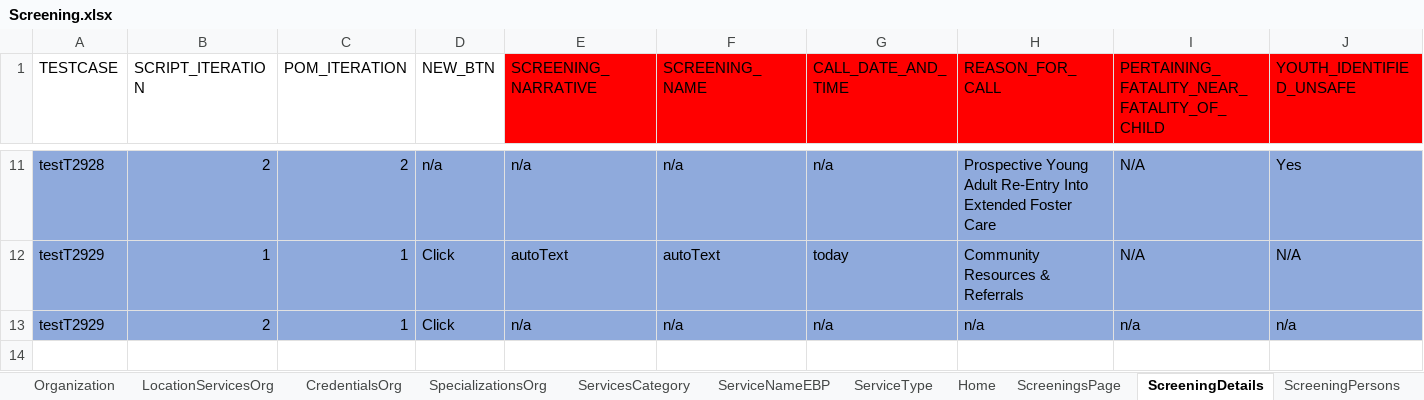
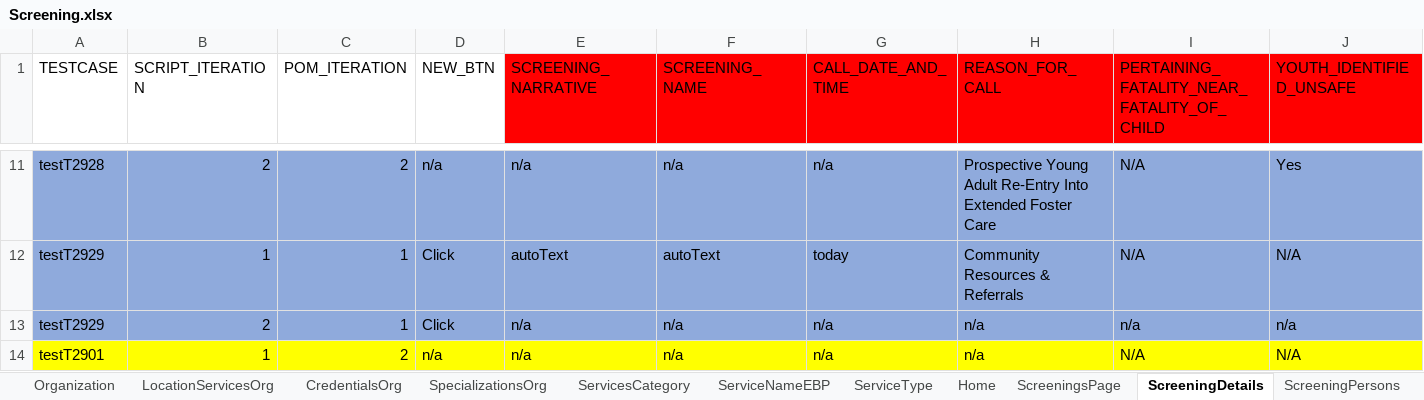
Before and after one commit to Yaswanthkumar-Naidu/TestDataExcel, an Excel workbook: Screening.xlsx, sheet ScreeningDetails, drawn as a sheet; only a part is shown, gaps mark what is left out; values as stored, in another font and other column widths than the file's, no borders; rows hold the shown columns only; the diff names each change by its address in the sheet, - before the commit and + after, or states it on an @@ line.

```diff
--- a/Screening.xlsx (sheet ScreeningDetails)
+++ b/Screening.xlsx (sheet ScreeningDetails)
+row 14: testT2901 | 1 | 2 | n/a | n/a | n/a | n/a | n/a | N/A | N/A
```
Also changed, not shown: sheet ScreeningPersons, sheet Documents, sheet ScreeningValidatePerson, sheet ScreeningsPage, sheet ScreeningAddresses, sheet Home.
